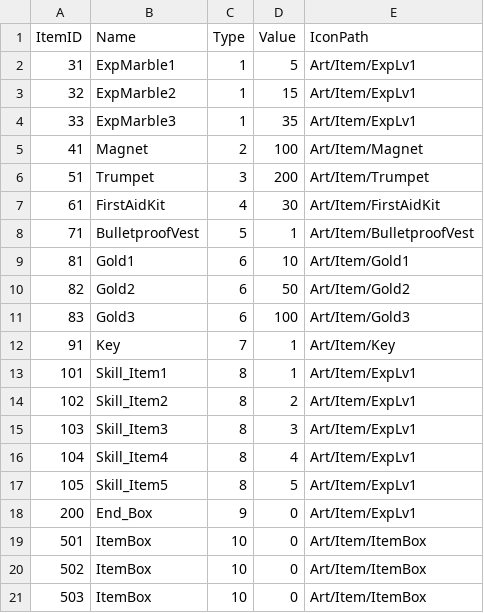
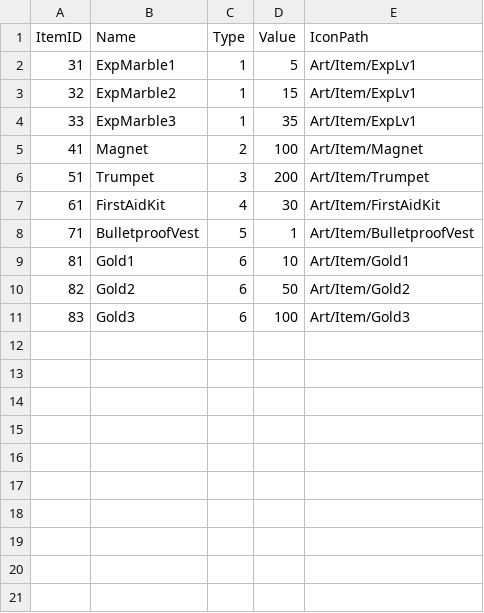
Before and after one commit to JiHyeong-Hong/project-wdd, a CSV file: Assets/Resources/Data/ExcelData/ItemData.csv, drawn as a sheet; the diff names each change by its address in the sheet, - before the commit and + after, or states it on an @@ line.

```diff
--- a/Assets/Resources/Data/ExcelData/ItemData.csv
+++ b/Assets/Resources/Data/ExcelData/ItemData.csv
-row 12: 91 | Key | 7 | 1 | Art/Item/Key
-row 13: 101 | Skill_Item1 | 8 | 1 | Art/Item/ExpLv1
-row 14: 102 | Skill_Item2 | 8 | 2 | Art/Item/ExpLv1
-row 15: 103 | Skill_Item3 | 8 | 3 | Art/Item/ExpLv1
-row 16: 104 | Skill_Item4 | 8 | 4 | Art/Item/ExpLv1
-row 17: 105 | Skill_Item5 | 8 | 5 | Art/Item/ExpLv1
-row 18: 200 | End_Box | 9 | 0 | Art/Item/ExpLv1
-row 19: 501 | ItemBox | 10 | 0 | Art/Item/ItemBox
-row 20: 502 | ItemBox | 10 | 0 | Art/Item/ItemBox
-row 21: 503 | ItemBox | 10 | 0 | Art/Item/ItemBox
```
Also changed, not shown: Assets/Resources/Data/ExcelData/DropItemData.csv, Assets/Resources/Data/ExcelData/HeroLevelData.csv, 23 other files.
